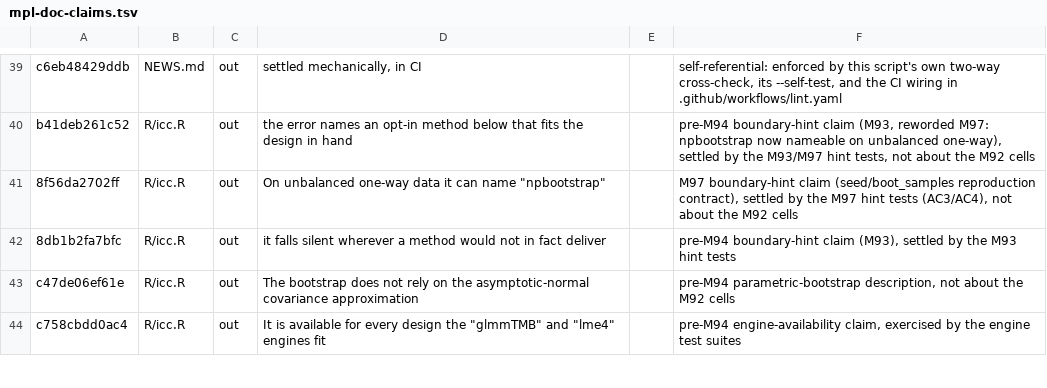
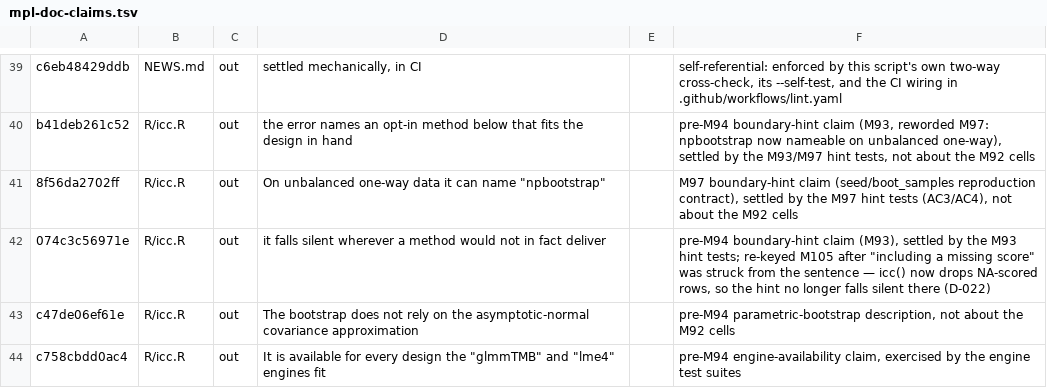
Before and after one commit to jmgirard/intraclass, a TSV file: data-raw/mpl-doc-claims.tsv, drawn as a sheet; only a part is shown, gaps mark what is left out.

Commit message:
Non-finite input and the zero-between-variance Burch interval fail classed (#113)
Three ways icc() could fail badly on user-supplied data are replaced with
classed, catchable behaviour:

- A non-finite score (Inf/-Inf/NaN) reached whichever engine was selected and
  surfaced that engine's own unclassed error. It is now rejected at input
  validation, before any fit, naming the column and the offending rows.
- ci_method = "burch" on data with no between-subject variance divided by
  sqrt(MSA) = 0, producing a bare simpleError at unit = "average" and a silently
  reported NaN interval at unit = "single". It now aborts classed.
- An NA score reached the engine as an observed cell, so an incomplete design
  read as balanced while no reducer could use it. The row is now dropped with a
  suppressible intraclass_dropped_rows warning.

Recorded as D-022, with a classical-family row added to DESIGN.md's
interval-time boundary table.

Also repairs a stale claims-ledger row that had been red on main since M104.

```diff
--- a/data-raw/mpl-doc-claims.tsv
+++ b/data-raw/mpl-doc-claims.tsv
@@ -41,3 +41,3 @@ b41deb261c52	R/icc.R	out	the error names an opt-in method below that fits the de
 8f56da2702ff	R/icc.R	out	On unbalanced one-way data it can name "npbootstrap"		M97 boundary-hint claim (seed/boot_samples reproduction contract), settled by the M97 hint tests (AC3/AC4), not about the M92 cells
-8db1b2fa7bfc	R/icc.R	out	it falls silent wherever a method would not in fact deliver		pre-M94 boundary-hint claim (M93), settled by the M93 hint tests
+074c3c56971e	R/icc.R	out	it falls silent wherever a method would not in fact deliver		pre-M94 boundary-hint claim (M93), settled by the M93 hint tests; re-keyed M105 after "including a missing score" was struck from the sentence — icc() now drops NA-scored rows, so the hint no longer falls silent there (D-022)
 c47de06ef61e	R/icc.R	out	The bootstrap does not rely on the asymptotic-normal covariance approximation		pre-M94 parametric-bootstrap description, not about the M92 cells
```
Also changed, not shown: data-raw/record-claims.tsv, 15 other files.
